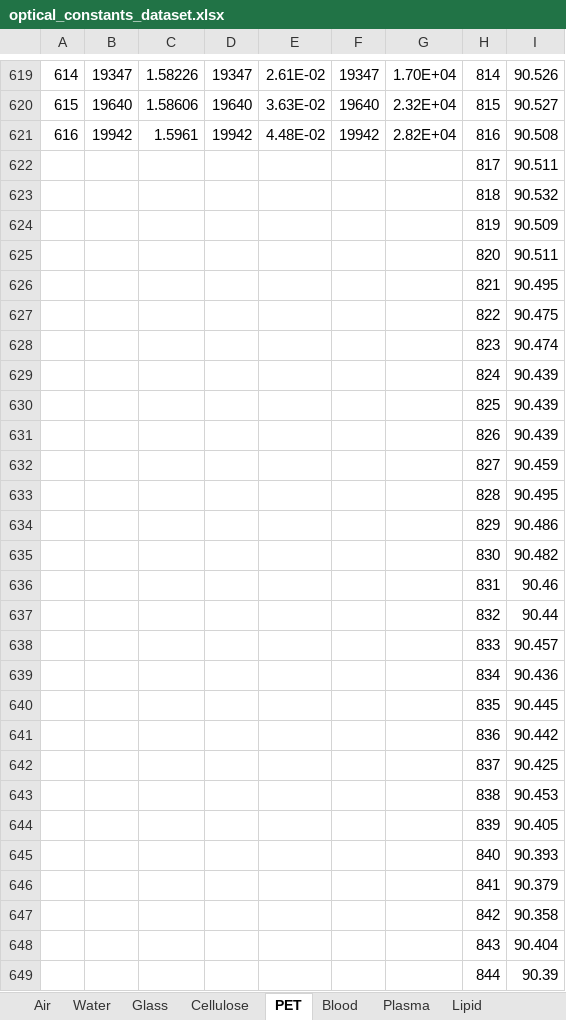
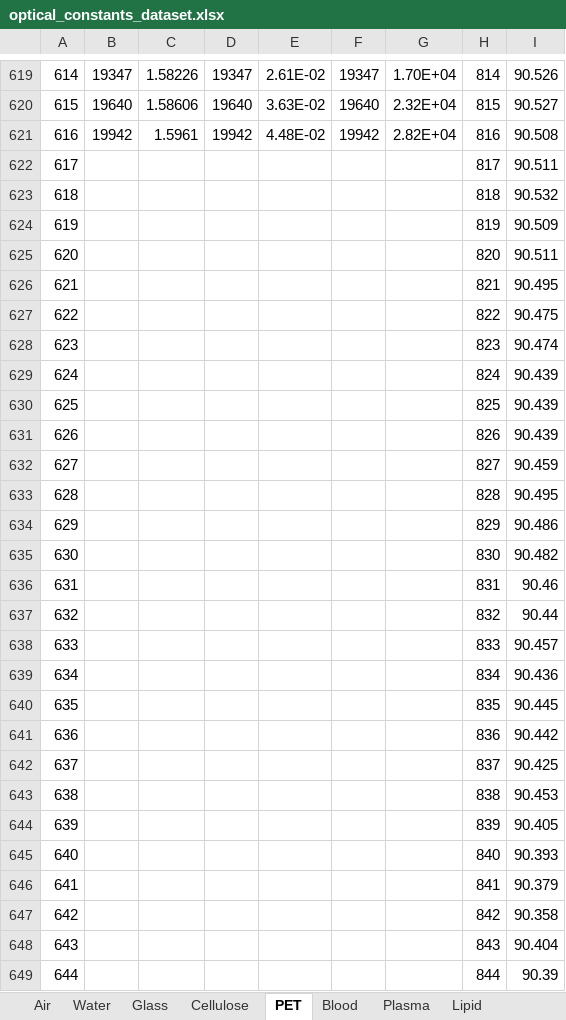
Before and after one commit to de-eb/OCT, an Excel workbook: modules/tools/optical_constants_dataset.xlsx, sheet PET, drawn as a sheet; only a part is shown, gaps mark what is left out; values as stored, in another font and other column widths than the file's, no borders; the diff covers the shown part only; the diff names each change by its address in the sheet, - before the commit and + after, or states it on an @@ line.

```diff
--- a/modules/tools/optical_constants_dataset.xlsx (sheet PET)
+++ b/modules/tools/optical_constants_dataset.xlsx (sheet PET)
-A622: (empty)
+A622: 617
-A623: (empty)
+A623: 618
-A624: (empty)
+A624: 619
-A625: (empty)
+A625: 620
-A626: (empty)
+A626: 621
-A627: (empty)
+A627: 622
-A628: (empty)
+A628: 623
-A629: (empty)
+A629: 624
-A630: (empty)
+A630: 625
-A631: (empty)
+A631: 626
-A632: (empty)
+A632: 627
-A633: (empty)
+A633: 628
-A634: (empty)
+A634: 629
-A635: (empty)
+A635: 630
-A636: (empty)
+A636: 631
-A637: (empty)
+A637: 632
-A638: (empty)
+A638: 633
-A639: (empty)
+A639: 634
-A640: (empty)
+A640: 635
-A641: (empty)
+A641: 636
-A642: (empty)
+A642: 637
-A643: (empty)
+A643: 638
-A644: (empty)
+A644: 639
-A645: (empty)
+A645: 640
-A646: (empty)
+A646: 641
-A647: (empty)
+A647: 642
-A648: (empty)
+A648: 643
-A649: (empty)
+A649: 644
```
Also changed, not shown: 1156 edited cells elsewhere in this sheet, sheet Cellulose, sheet Water.
